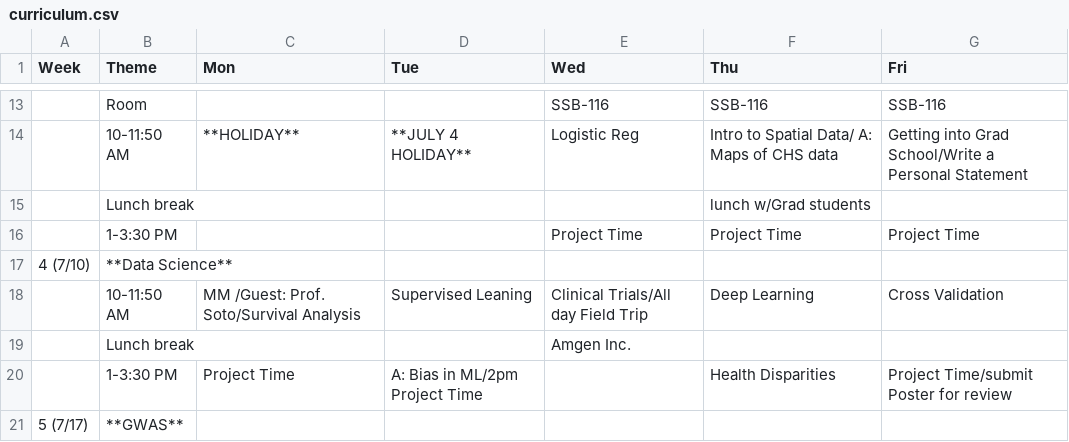
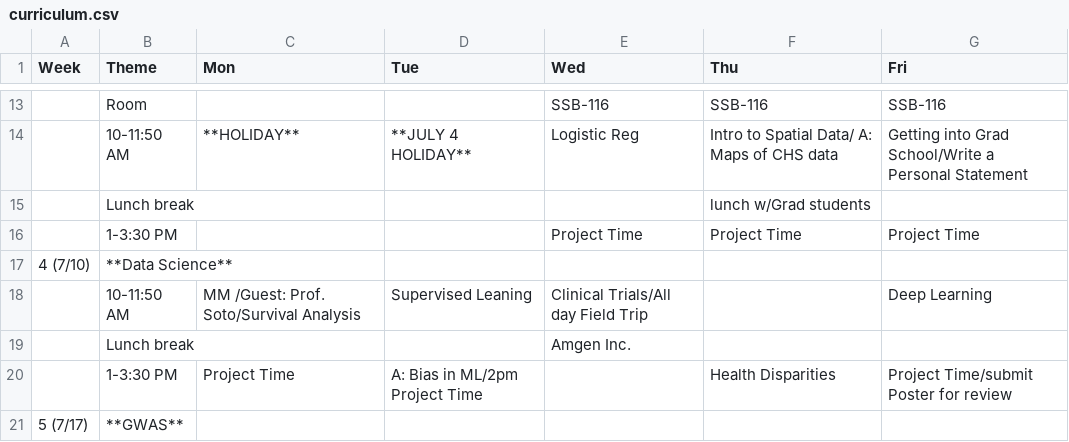
Before and after one commit to USCbiostats/LAsBEST, a CSV file: curriculum.csv, drawn as a sheet; only a part is shown, gaps mark what is left out.

Commit message:
Update curriculum.csv

```diff
--- a/curriculum.csv
+++ b/curriculum.csv
@@ -17,3 +17,3 @@
 4 (7/10),**Data Science**,,,,,
-,10-11:50 AM,MM /Guest: Prof. Soto/Survival Analysis,Supervised Leaning ,Clinical Trials/All day Field Trip,Deep Learning,Cross Validation
+,10-11:50 AM,MM /Guest: Prof. Soto/Survival Analysis,Supervised Leaning ,Clinical Trials/All day Field Trip,,Deep Learning
 ,Lunch break,,,Amgen Inc.,,
```
